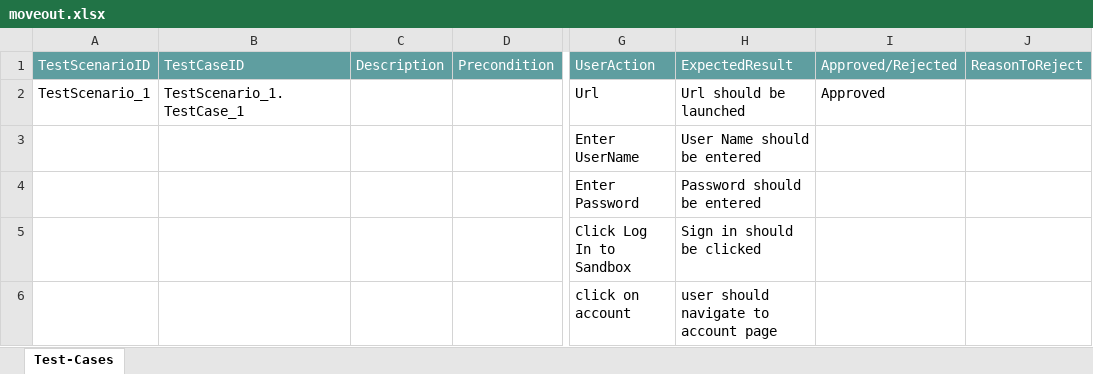
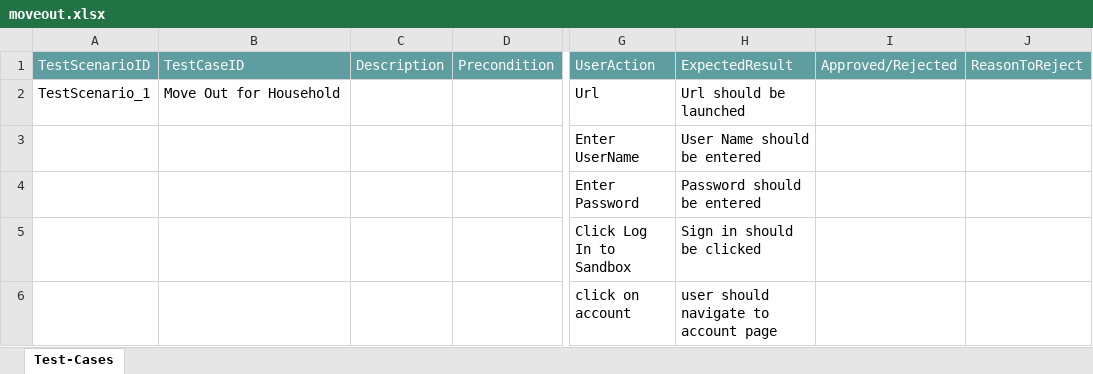
Before and after one commit to ShaikMohamedIrfan/households, an Excel workbook: moveout.xlsx, sheet Test-Cases, drawn as a sheet; only a part is shown, gaps mark what is left out; values as stored, in another font and other column widths than the file's, no borders; table styles not drawn; the diff names each change by its address in the sheet, - before the commit and + after, or states it on an @@ line.

Commit message:
Initial Commit for Verification of Test cases

```diff
--- a/moveout.xlsx (sheet Test-Cases)
+++ b/moveout.xlsx (sheet Test-Cases)
-B2 (TestCaseID): TestScenario_1.TestCase_1
+B2 (TestCaseID): Move Out for Household
-I2 (Approved/Rejected): Approved
+I2 (Approved/Rejected): (empty)
```
